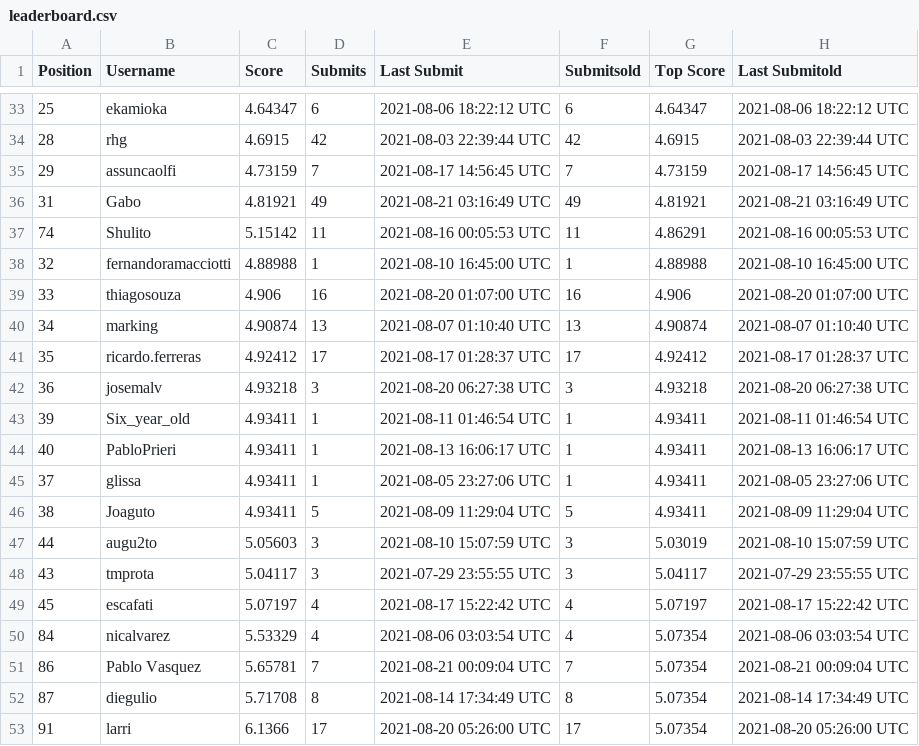
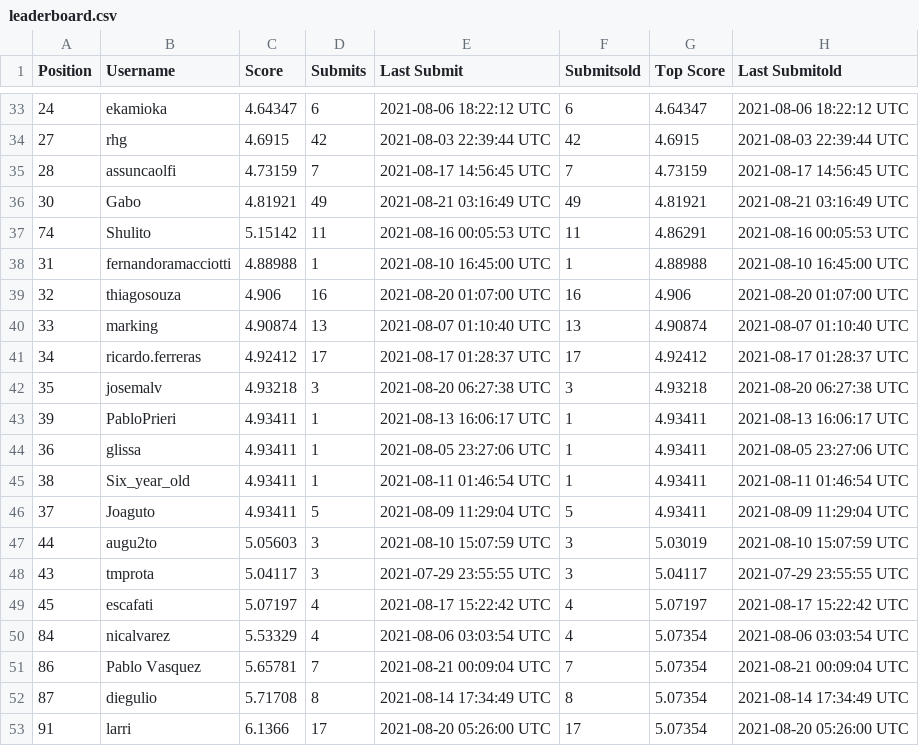
Before and after one commit to WittmannF/meli-challenge-leaderboard, a CSV file: leaderboard/leaderboard.csv, drawn as a sheet; only a part is shown, gaps mark what is left out; the diff covers the shown part only.

```diff
--- a/leaderboard/leaderboard.csv
+++ b/leaderboard/leaderboard.csv
@@ -33,15 +33,15 @@ Position,Username,Score,Submits,Last Submit,Submitsold,Top Score,Last Submitold
-25,ekamioka,4.64347,6,2021-08-06 18:22:12 UTC,6,4.64347,2021-08-06 18:22:12 UTC
-28,rhg,4.6915,42,2021-08-03 22:39:44 UTC,42,4.6915,2021-08-03 22:39:44 UTC
-29,assuncaolfi,4.73159,7,2021-08-17 14:56:45 UTC,7,4.73159,2021-08-17 14:56:45 UTC
-31,Gabo,4.81921,49,2021-08-21 03:16:49 UTC,49,4.81921,2021-08-21 03:16:49 UTC
+24,ekamioka,4.64347,6,2021-08-06 18:22:12 UTC,6,4.64347,2021-08-06 18:22:12 UTC
+27,rhg,4.6915,42,2021-08-03 22:39:44 UTC,42,4.6915,2021-08-03 22:39:44 UTC
+28,assuncaolfi,4.73159,7,2021-08-17 14:56:45 UTC,7,4.73159,2021-08-17 14:56:45 UTC
+30,Gabo,4.81921,49,2021-08-21 03:16:49 UTC,49,4.81921,2021-08-21 03:16:49 UTC
 74,Shulito,5.15142,11,2021-08-16 00:05:53 UTC,11,4.86291,2021-08-16 00:05:53 UTC
-32,fernandoramacciotti,4.88988,1,2021-08-10 16:45:00 UTC,1,4.88988,2021-08-10 16:45:00 UTC
-33,thiagosouza,4.906,16,2021-08-20 01:07:00 UTC,16,4.906,2021-08-20 01:07:00 UTC
-34,marking,4.90874,13,2021-08-07 01:10:40 UTC,13,4.90874,2021-08-07 01:10:40 UTC
-35,ricardo.ferreras,4.92412,17,2021-08-17 01:28:37 UTC,17,4.92412,2021-08-17 01:28:37 UTC
-36,josemalv,4.93218,3,2021-08-20 06:27:38 UTC,3,4.93218,2021-08-20 06:27:38 UTC
-39,Six_year_old,4.93411,1,2021-08-11 01:46:54 UTC,1,4.93411,2021-08-11 01:46:54 UTC
-40,PabloPrieri,4.93411,1,2021-08-13 16:06:17 UTC,1,4.93411,2021-08-13 16:06:17 UTC
-37,glissa,4.93411,1,2021-08-05 23:27:06 UTC,1,4.93411,2021-08-05 23:27:06 UTC
-38,Joaguto,4.93411,5,2021-08-09 11:29:04 UTC,5,4.93411,2021-08-09 11:29:04 UTC
+31,fernandoramacciotti,4.88988,1,2021-08-10 16:45:00 UTC,1,4.88988,2021-08-10 16:45:00 UTC
+32,thiagosouza,4.906,16,2021-08-20 01:07:00 UTC,16,4.906,2021-08-20 01:07:00 UTC
+33,marking,4.90874,13,2021-08-07 01:10:40 UTC,13,4.90874,2021-08-07 01:10:40 UTC
+34,ricardo.ferreras,4.92412,17,2021-08-17 01:28:37 UTC,17,4.92412,2021-08-17 01:28:37 UTC
+35,josemalv,4.93218,3,2021-08-20 06:27:38 UTC,3,4.93218,2021-08-20 06:27:38 UTC
+39,PabloPrieri,4.93411,1,2021-08-13 16:06:17 UTC,1,4.93411,2021-08-13 16:06:17 UTC
+36,glissa,4.93411,1,2021-08-05 23:27:06 UTC,1,4.93411,2021-08-05 23:27:06 UTC
+38,Six_year_old,4.93411,1,2021-08-11 01:46:54 UTC,1,4.93411,2021-08-11 01:46:54 UTC
+37,Joaguto,4.93411,5,2021-08-09 11:29:04 UTC,5,4.93411,2021-08-09 11:29:04 UTC
 44,augu2to,5.05603,3,2021-08-10 15:07:59 UTC,3,5.03019,2021-08-10 15:07:59 UTC
```
Also changed, not shown: 1 added row, 1 removed row, 4 moved rows and 24 edited cells elsewhere in this file.
